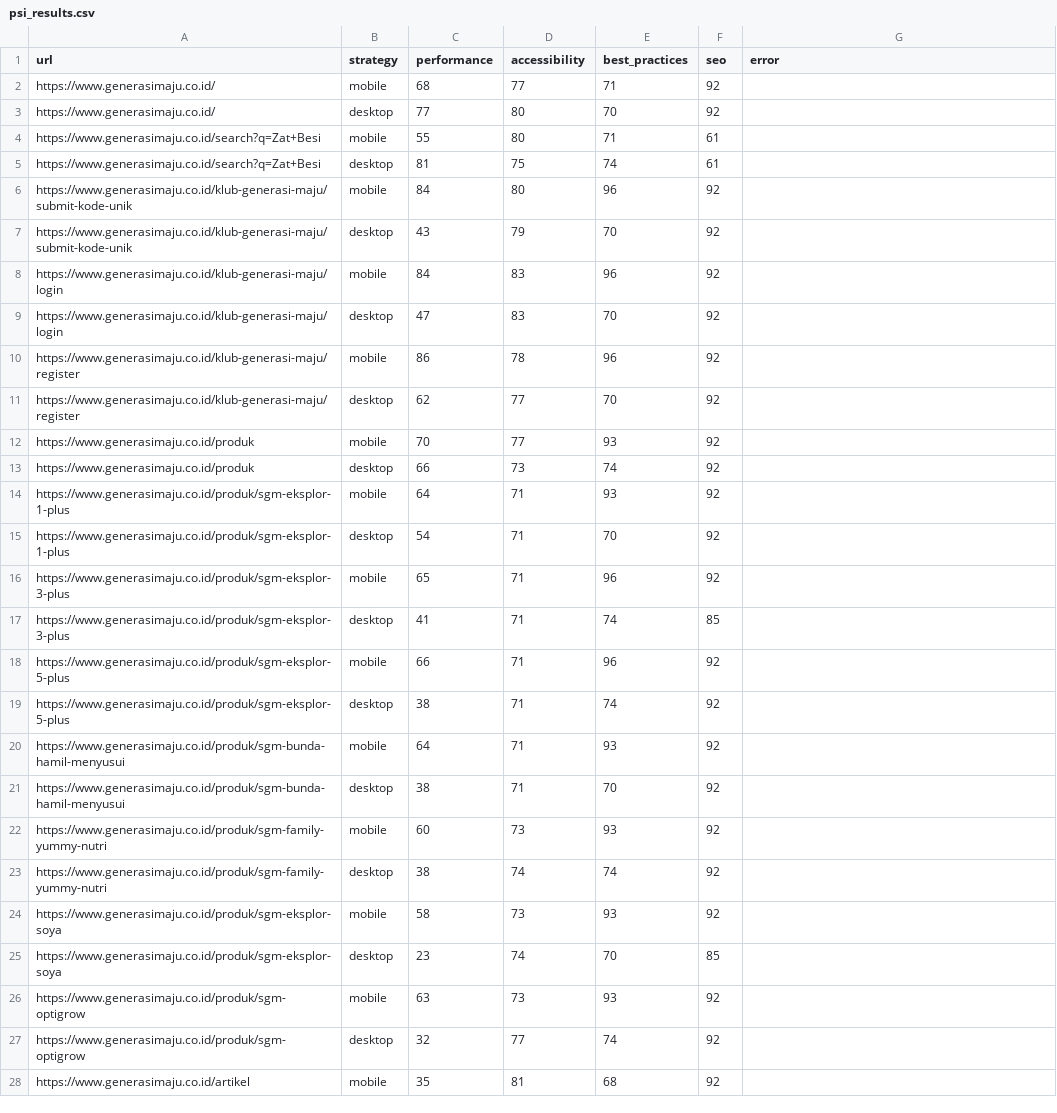
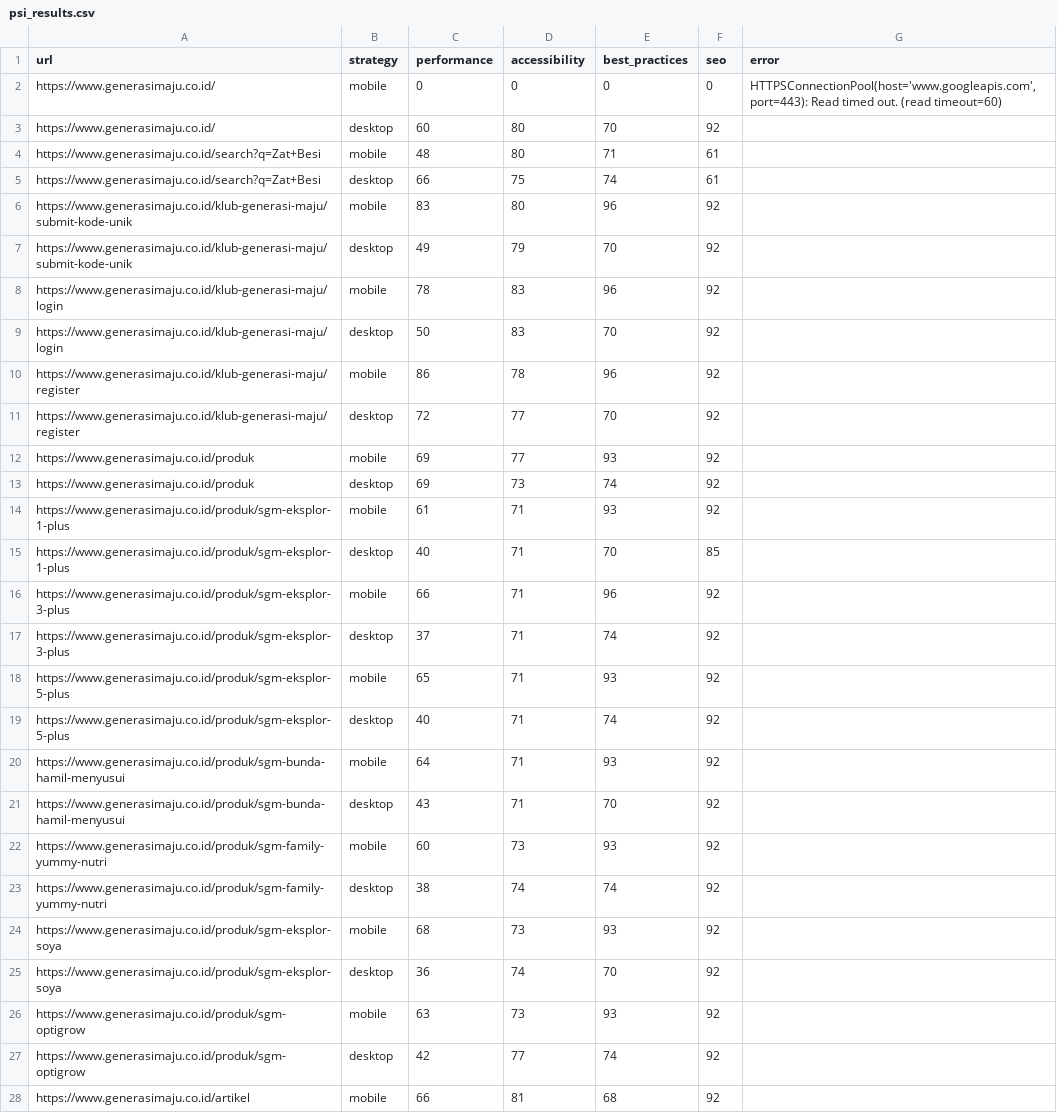
Before and after one commit to maazway/pagespeed-monitor-sgm, a CSV file: psi_results.csv, drawn as a sheet; only a part is shown; the diff covers the shown part only.

```diff
--- a/psi_results.csv
+++ b/psi_results.csv
@@ -1,28 +1,28 @@
 url,strategy,performance,accessibility,best_practices,seo,error
-https://www.generasimaju.co.id/,mobile,68,77,71,92,
-https://www.generasimaju.co.id/,desktop,77,80,70,92,
-https://www.generasimaju.co.id/search?q=Zat+Besi,mobile,55,80,71,61,
-https://www.generasimaju.co.id/search?q=Zat+Besi,desktop,81,75,74,61,
-https://www.generasimaju.co.id/klub-generasi-maju/submit-kode-unik,mobile,84,80,96,92,
-https://www.generasimaju.co.id/klub-generasi-maju/submit-kode-unik,desktop,43,79,70,92,
-https://www.generasimaju.co.id/klub-generasi-maju/login,mobile,84,83,96,92,
-https://www.generasimaju.co.id/klub-generasi-maju/login,desktop,47,83,70,92,
+https://www.generasimaju.co.id/,mobile,0,0,0,0,"HTTPSConnectionPool(host='www.googleapis.com', port=443): Read timed out. (read timeout=60)"
+https://www.generasimaju.co.id/,desktop,60,80,70,92,
+https://www.generasimaju.co.id/search?q=Zat+Besi,mobile,48,80,71,61,
+https://www.generasimaju.co.id/search?q=Zat+Besi,desktop,66,75,74,61,
+https://www.generasimaju.co.id/klub-generasi-maju/submit-kode-unik,mobile,83,80,96,92,
+https://www.generasimaju.co.id/klub-generasi-maju/submit-kode-unik,desktop,49,79,70,92,
+https://www.generasimaju.co.id/klub-generasi-maju/login,mobile,78,83,96,92,
+https://www.generasimaju.co.id/klub-generasi-maju/login,desktop,50,83,70,92,
 https://www.generasimaju.co.id/klub-generasi-maju/register,mobile,86,78,96,92,
-https://www.generasimaju.co.id/klub-generasi-maju/register,desktop,62,77,70,92,
-https://www.generasimaju.co.id/produk,mobile,70,77,93,92,
-https://www.generasimaju.co.id/produk,desktop,66,73,74,92,
-https://www.generasimaju.co.id/produk/sgm-eksplor-1-plus,mobile,64,71,93,92,
-https://www.generasimaju.co.id/produk/sgm-eksplor-1-plus,desktop,54,71,70,92,
-https://www.generasimaju.co.id/produk/sgm-eksplor-3-plus,mobile,65,71,96,92,
-https://www.generasimaju.co.id/produk/sgm-eksplor-3-plus,desktop,41,71,74,85,
-https://www.generasimaju.co.id/produk/sgm-eksplor-5-plus,mobile,66,71,96,92,
-https://www.generasimaju.co.id/produk/sgm-eksplor-5-plus,desktop,38,71,74,92,
+https://www.generasimaju.co.id/klub-generasi-maju/register,desktop,72,77,70,92,
+https://www.generasimaju.co.id/produk,mobile,69,77,93,92,
+https://www.generasimaju.co.id/produk,desktop,69,73,74,92,
+https://www.generasimaju.co.id/produk/sgm-eksplor-1-plus,mobile,61,71,93,92,
+https://www.generasimaju.co.id/produk/sgm-eksplor-1-plus,desktop,40,71,70,85,
+https://www.generasimaju.co.id/produk/sgm-eksplor-3-plus,mobile,66,71,96,92,
+https://www.generasimaju.co.id/produk/sgm-eksplor-3-plus,desktop,37,71,74,92,
+https://www.generasimaju.co.id/produk/sgm-eksplor-5-plus,mobile,65,71,93,92,
+https://www.generasimaju.co.id/produk/sgm-eksplor-5-plus,desktop,40,71,74,92,
 https://www.generasimaju.co.id/produk/sgm-bunda-hamil-menyusui,mobile,64,71,93,92,
-https://www.generasimaju.co.id/produk/sgm-bunda-hamil-menyusui,desktop,38,71,70,92,
+https://www.generasimaju.co.id/produk/sgm-bunda-hamil-menyusui,desktop,43,71,70,92,
 https://www.generasimaju.co.id/produk/sgm-family-yummy-nutri,mobile,60,73,93,92,
 https://www.generasimaju.co.id/produk/sgm-family-yummy-nutri,desktop,38,74,74,92,
-https://www.generasimaju.co.id/produk/sgm-eksplor-soya,mobile,58,73,93,92,
-https://www.generasimaju.co.id/produk/sgm-eksplor-soya,desktop,23,74,70,85,
+https://www.generasimaju.co.id/produk/sgm-eksplor-soya,mobile,68,73,93,92,
+https://www.generasimaju.co.id/produk/sgm-eksplor-soya,desktop,36,74,70,92,
 https://www.generasimaju.co.id/produk/sgm-optigrow,mobile,63,73,93,92,
-https://www.generasimaju.co.id/produk/sgm-optigrow,desktop,32,77,74,92,
-https://www.generasimaju.co.id/artikel,mobile,35,81,68,92,
+https://www.generasimaju.co.id/produk/sgm-optigrow,desktop,42,77,74,92,
+https://www.generasimaju.co.id/artikel,mobile,66,81,68,92,
```
Also changed, not shown: 2 added rows, 2 removed rows and 22 edited cells elsewhere in this file, 4 other files.
